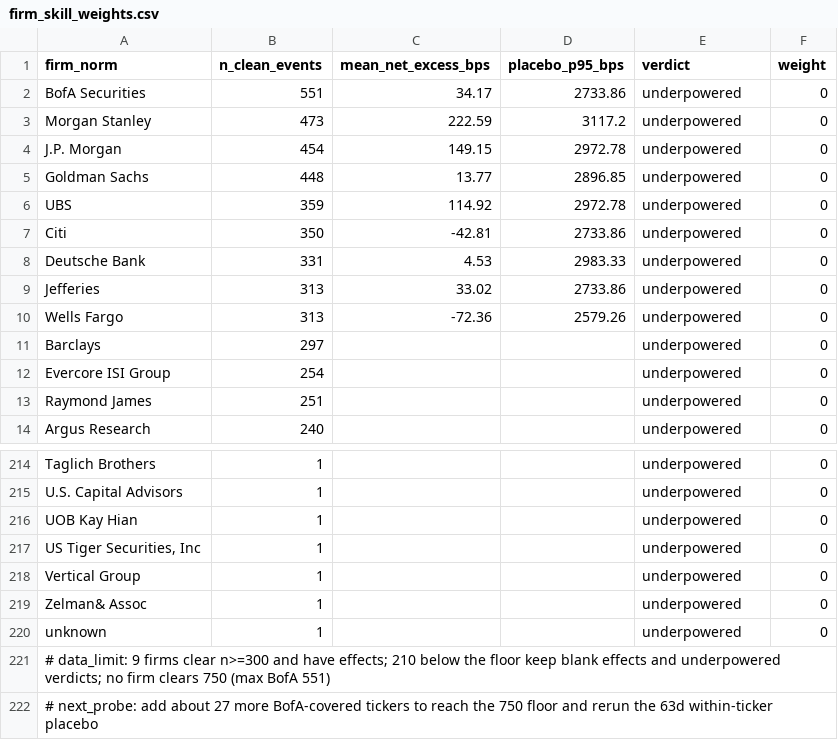
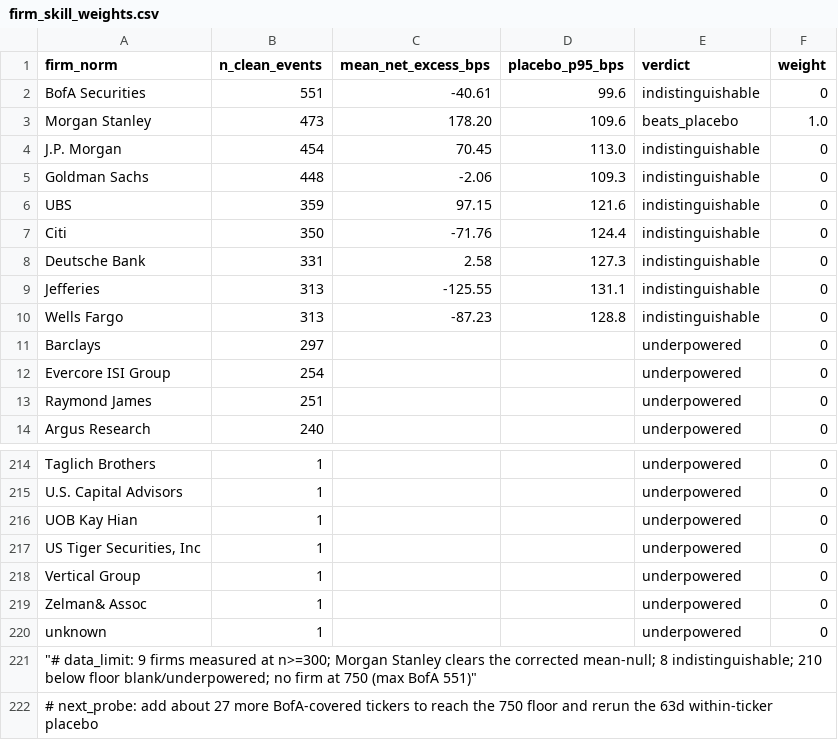
Before and after one commit to eltonaguiar/antigravity_review_Nov192026, a CSV file: 42_HARVEST_UPGRADE_2026-11-24/tracker/firm_skill_weights.csv, drawn as a sheet; only a part is shown, gaps mark what is left out.

Commit message:
fix(track-a): correct the placebo mean-null and event dates; MS clears
Two defects: dates were converted to days while prices were nanoseconds, so all
event/placebo returns started at the first bar; and placebo_p95 was a per-event
percentile compared with a mean. Corrected event-date means and mean-null p95
(1.645*13.29%/sqrt(n)) change the verdicts. Morgan Stanley +178.20 > 109.6
clears; JPMorgan's old 149.15 was date-bug output, corrected 70.45 does not.
Adds require_placebo_p95; 9 rows updated, 210 below-floor unchanged.

```diff
--- a/42_HARVEST_UPGRADE_2026-11-24/tracker/firm_skill_weights.csv
+++ b/42_HARVEST_UPGRADE_2026-11-24/tracker/firm_skill_weights.csv
@@ -1,11 +1,11 @@
 firm_norm,n_clean_events,mean_net_excess_bps,placebo_p95_bps,verdict,weight
-BofA Securities,551,34.17,2733.86,underpowered,0
-Morgan Stanley,473,222.59,3117.2,underpowered,0
-J.P. Morgan,454,149.15,2972.78,underpowered,0
-Goldman Sachs,448,13.77,2896.85,underpowered,0
-UBS,359,114.92,2972.78,underpowered,0
-Citi,350,-42.81,2733.86,underpowered,0
-Deutsche Bank,331,4.53,2983.33,underpowered,0
-Jefferies,313,33.02,2733.86,underpowered,0
-Wells Fargo,313,-72.36,2579.26,underpowered,0
+BofA Securities,551,-40.61,99.6,indistinguishable,0
+Morgan Stanley,473,178.20,109.6,beats_placebo,1.0
+J.P. Morgan,454,70.45,113.0,indistinguishable,0
+Goldman Sachs,448,-2.06,109.3,indistinguishable,0
+UBS,359,97.15,121.6,indistinguishable,0
+Citi,350,-71.76,124.4,indistinguishable,0
+Deutsche Bank,331,2.58,127.3,indistinguishable,0
+Jefferies,313,-125.55,131.1,indistinguishable,0
+Wells Fargo,313,-87.23,128.8,indistinguishable,0
 Barclays,297,,,underpowered,0
@@ -220,3 +220,3 @@ Zelman& Assoc,1,,,underpowered,0
 unknown,1,,,underpowered,0
-"# data_limit: 9 firms clear n>=300 and have effects; 210 below the floor keep blank effects and underpowered verdicts; no firm clears 750 (max BofA 551)"
+"""# data_limit: 9 firms measured at n>=300; Morgan Stanley clears the corrected mean-null; 8 indistinguishable; 210 below floor blank/underpowered; no firm at 750 (max BofA 551)"""
 # next_probe: add about 27 more BofA-covered tickers to reach the 750 floor and rerun the 63d within-ticker placebo
```
Also changed, not shown: 2 other files.
